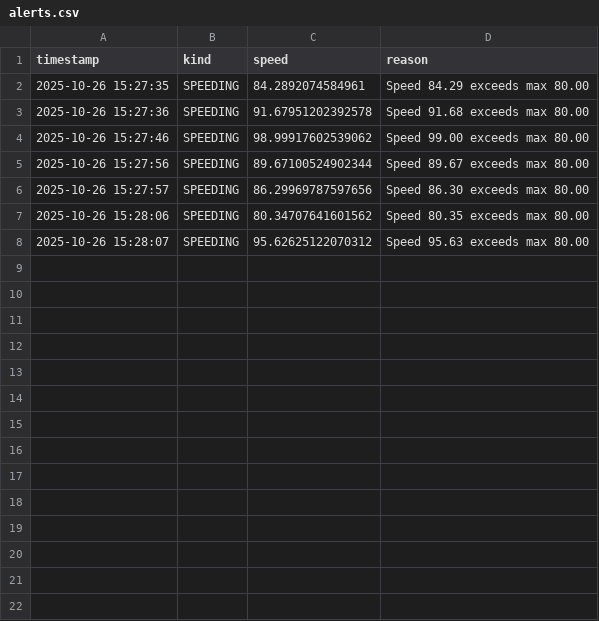
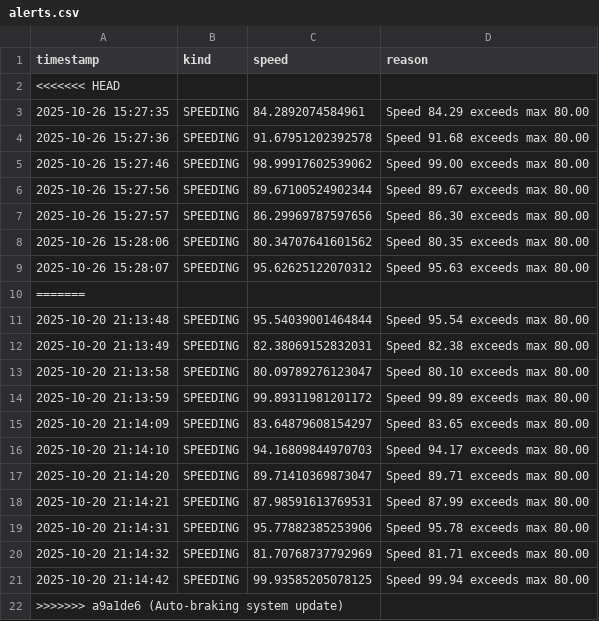
Before and after one commit to deepanshu7541/Kuksa_project, a CSV file: alerts.csv, drawn as a sheet; the diff names each change by its address in the sheet, - before the commit and + after, or states it on an @@ line.

Commit message:
Auto-braking

```diff
--- a/alerts.csv
+++ b/alerts.csv
+row 2: <<<<<<< HEAD
+row 10: =======
+row 11: 2025-10-20 21:13:48 | SPEEDING | 95.54039001464844 | Speed 95.54 exceeds max 80.00
+row 12: 2025-10-20 21:13:49 | SPEEDING | 82.38069152832031 | Speed 82.38 exceeds max 80.00
+row 13: 2025-10-20 21:13:58 | SPEEDING | 80.09789276123047 | Speed 80.10 exceeds max 80.00
+row 14: 2025-10-20 21:13:59 | SPEEDING | 99.89311981201172 | Speed 99.89 exceeds max 80.00
+row 15: 2025-10-20 21:14:09 | SPEEDING | 83.64879608154297 | Speed 83.65 exceeds max 80.00
+row 16: 2025-10-20 21:14:10 | SPEEDING | 94.16809844970703 | Speed 94.17 exceeds max 80.00
+row 17: 2025-10-20 21:14:20 | SPEEDING | 89.71410369873047 | Speed 89.71 exceeds max 80.00
+row 18: 2025-10-20 21:14:21 | SPEEDING | 87.98591613769531 | Speed 87.99 exceeds max 80.00
+row 19: 2025-10-20 21:14:31 | SPEEDING | 95.77882385253906 | Speed 95.78 exceeds max 80.00
+row 20: 2025-10-20 21:14:32 | SPEEDING | 81.70768737792969 | Speed 81.71 exceeds max 80.00
+row 21: 2025-10-20 21:14:42 | SPEEDING | 99.93585205078125 | Speed 99.94 exceeds max 80.00
+row 22: >>>>>>> a9a1de6 (Auto-braking system update)
```
Also changed, not shown: 5 other files.
